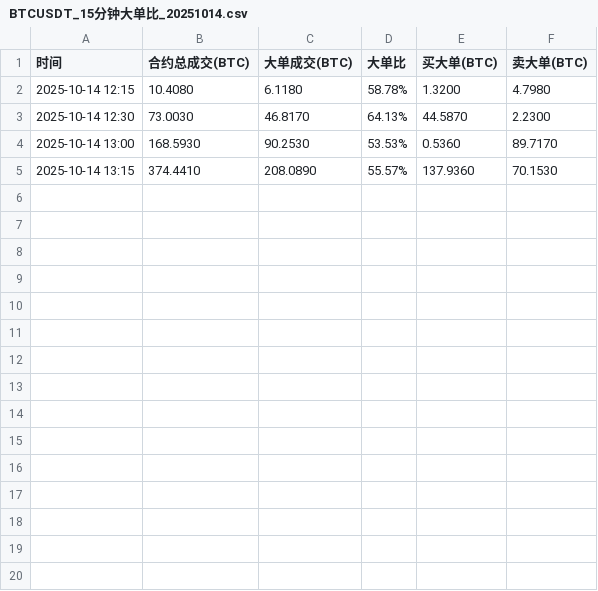
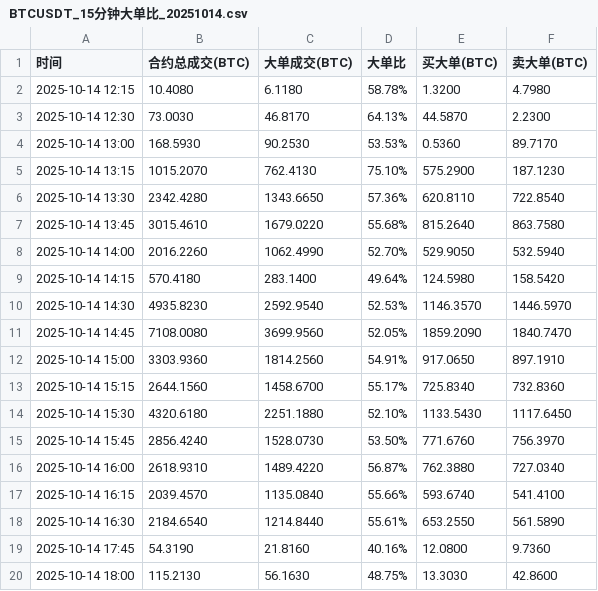
Before and after one commit to allamtb/back-gap, a CSV file: 合约监控_新/合约监控/bin/Debug/net8.0-windows/large_order_statistics/20251014/BTCUSDT_15分钟大单比_20251014.csv, drawn as a sheet.

```diff
--- a/合约监控_新/合约监控/bin/Debug/net8.0-windows/large_order_statistics/20251014/BTCUSDT_15分钟大单比_20251014.csv
+++ b/合约监控_新/合约监控/bin/Debug/net8.0-windows/large_order_statistics/20251014/BTCUSDT_15分钟大单比_20251014.csv
@@ -4,2 +4,17 @@
 2025-10-14 13:00,168.5930,90.2530,53.53%,0.5360,89.7170
-2025-10-14 13:15,374.4410,208.0890,55.57%,137.9360,70.1530
+2025-10-14 13:15,1015.2070,762.4130,75.10%,575.2900,187.1230
+2025-10-14 13:30,2342.4280,1343.6650,57.36%,620.8110,722.8540
+2025-10-14 13:45,3015.4610,1679.0220,55.68%,815.2640,863.7580
+2025-10-14 14:00,2016.2260,1062.4990,52.70%,529.9050,532.5940
+2025-10-14 14:15,570.4180,283.1400,49.64%,124.5980,158.5420
+2025-10-14 14:30,4935.8230,2592.9540,52.53%,1146.3570,1446.5970
+2025-10-14 14:45,7108.0080,3699.9560,52.05%,1859.2090,1840.7470
+2025-10-14 15:00,3303.9360,1814.2560,54.91%,917.0650,897.1910
+2025-10-14 15:15,2644.1560,1458.6700,55.17%,725.8340,732.8360
+2025-10-14 15:30,4320.6180,2251.1880,52.10%,1133.5430,1117.6450
+2025-10-14 15:45,2856.4240,1528.0730,53.50%,771.6760,756.3970
+2025-10-14 16:00,2618.9310,1489.4220,56.87%,762.3880,727.0340
+2025-10-14 16:15,2039.4570,1135.0840,55.66%,593.6740,541.4100
+2025-10-14 16:30,2184.6540,1214.8440,55.61%,653.2550,561.5890
+2025-10-14 17:45,54.3190,21.8160,40.16%,12.0800,9.7360
+2025-10-14 18:00,115.2130,56.1630,48.75%,13.3030,42.8600
```
Also changed, not shown: 合约监控_新/合约监控/bin/Debug/net8.0-windows/large_order_statistics/20251014/BTCUSDT_1小时大单比_20251014.csv, 合约监控_新/合约监控/bin/Debug/net8.0-windows/large_order_statistics/20251014/BTCUSDT_5分钟大单比_20251014.csv, 36 other files.
